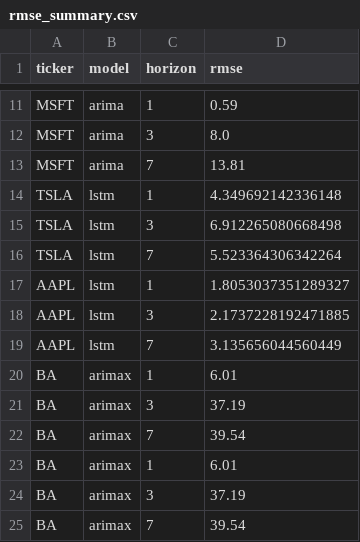
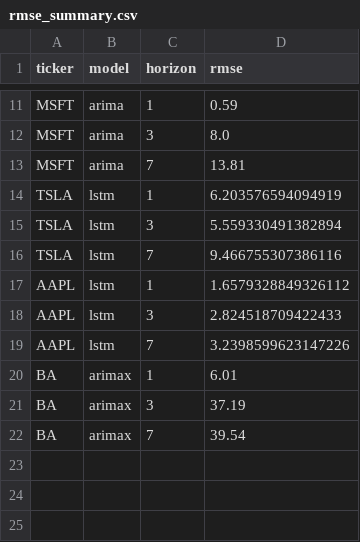
Before and after one commit to orlakav/Dashboard_Streamlit_Sem2_CA2, a CSV file: forecast_exports/rmse_summary.csv, drawn as a sheet; only a part is shown, gaps mark what is left out.

Commit message:
Updated files to include all stock data

```diff
--- a/forecast_exports/rmse_summary.csv
+++ b/forecast_exports/rmse_summary.csv
@@ -13,11 +13,8 @@ MSFT,arima,3,8.0
 MSFT,arima,7,13.81
-TSLA,lstm,1,4.349692142336148
-TSLA,lstm,3,6.912265080668498
-TSLA,lstm,7,5.523364306342264
-AAPL,lstm,1,1.8053037351289327
-AAPL,lstm,3,2.1737228192471885
-AAPL,lstm,7,3.135656044560449
-BA,arimax,1,6.01
-BA,arimax,3,37.19
-BA,arimax,7,39.54
+TSLA,lstm,1,6.203576594094919
+TSLA,lstm,3,5.559330491382894
+TSLA,lstm,7,9.466755307386116
+AAPL,lstm,1,1.6579328849326112
+AAPL,lstm,3,2.824518709422433
+AAPL,lstm,7,3.2398599623147226
 BA,arimax,1,6.01
```
Also changed, not shown: 21 other files.
